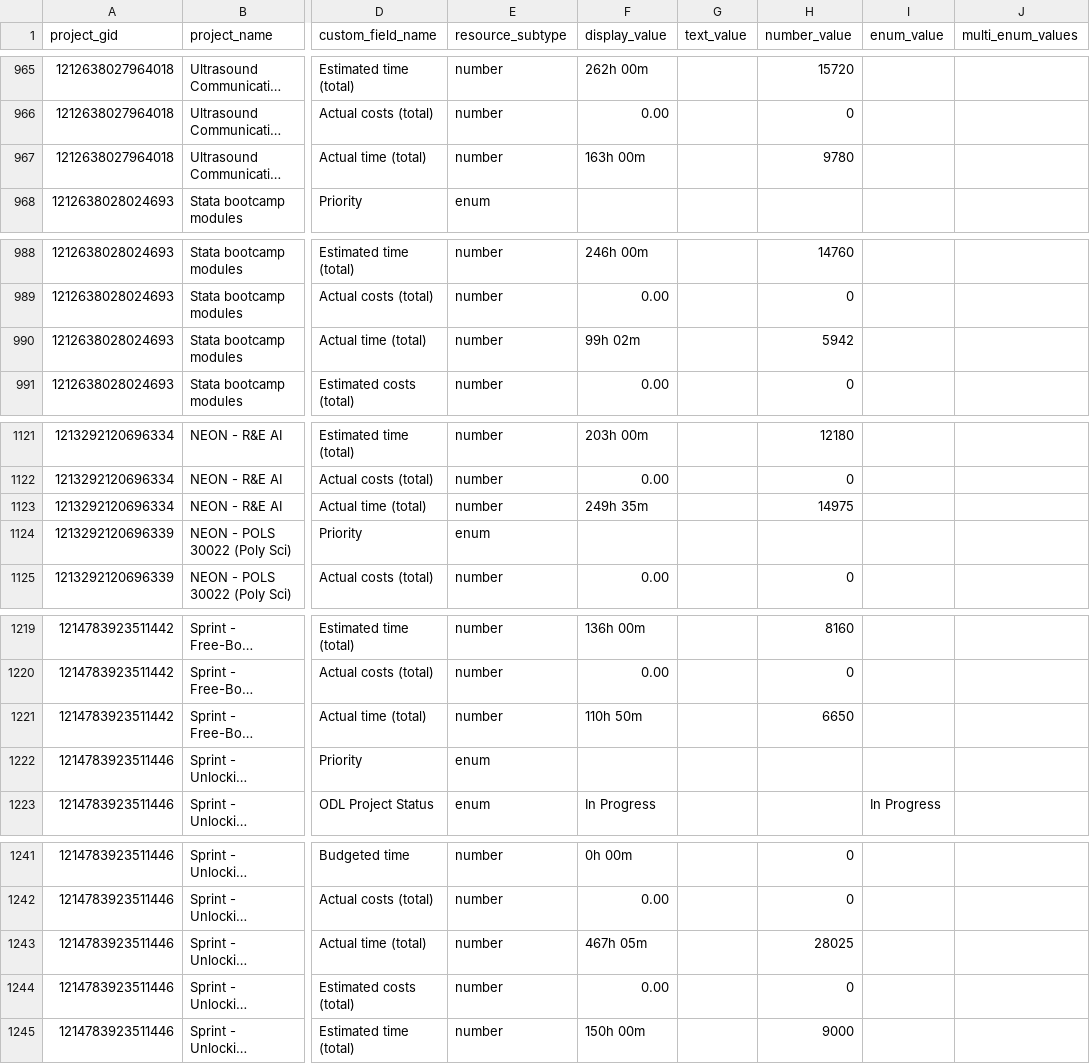
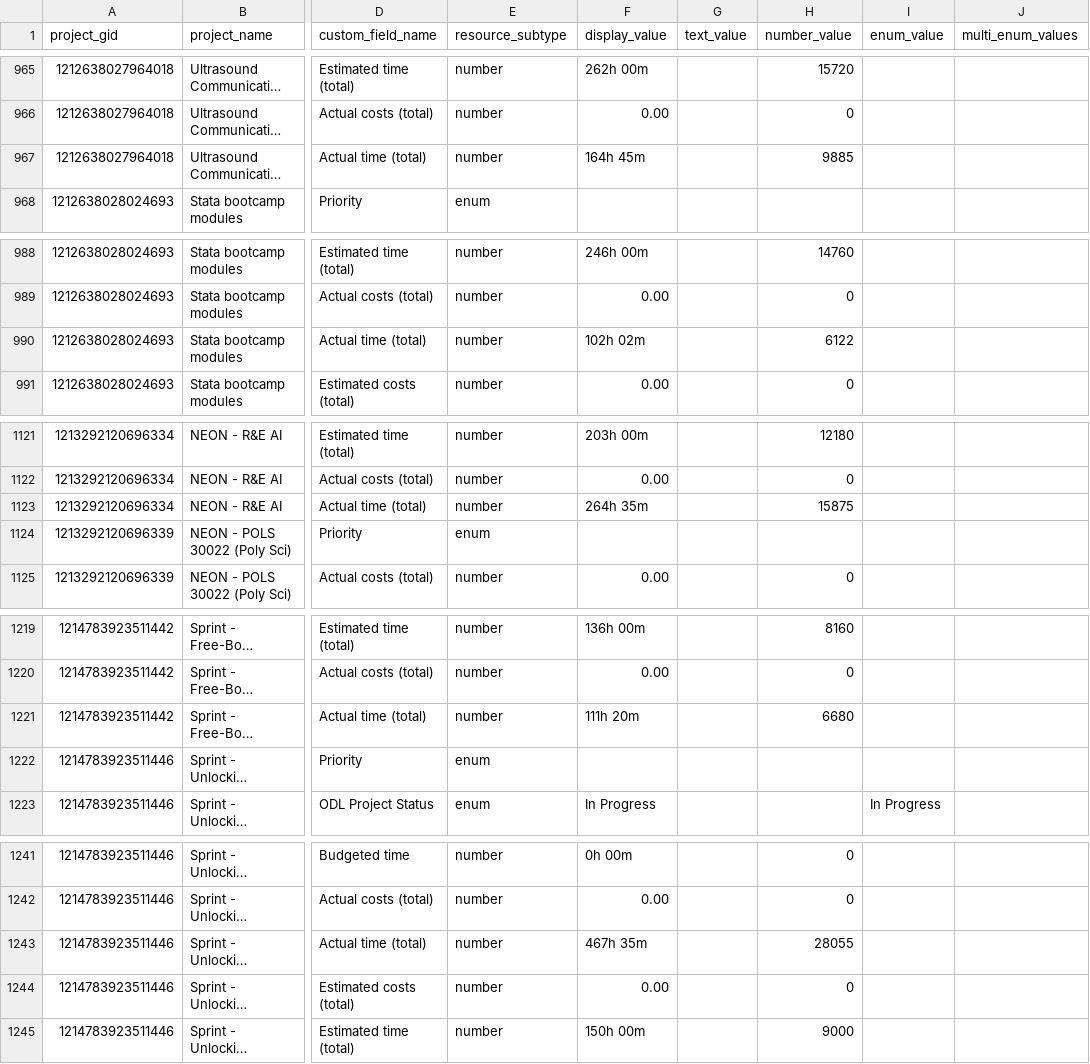
Before and after one commit to jliu234-cell/odl-estimator, a CSV file: data_all/project_custom_fields.csv, drawn as a sheet; only a part is shown, gaps mark what is left out; long unchanged cells end in …; the diff names each change by its address in the sheet, - before the commit and + after, or states it on an @@ line.

```diff
--- a/data_all/project_custom_fields.csv
+++ b/data_all/project_custom_fields.csv
-F967 (display_value): 163h 00m
+F967 (display_value): 164h 45m
-H967 (number_value): 9780
+H967 (number_value): 9885
-F990 (display_value): 99h 02m
+F990 (display_value): 102h 02m
-H990 (number_value): 5942
+H990 (number_value): 6122
-F1123 (display_value): 249h 35m
+F1123 (display_value): 264h 35m
-H1123 (number_value): 14975
+H1123 (number_value): 15875
-F1221 (display_value): 110h 50m
+F1221 (display_value): 111h 20m
-H1221 (number_value): 6650
+H1221 (number_value): 6680
-F1243 (display_value): 467h 05m
+F1243 (display_value): 467h 35m
-H1243 (number_value): 28025
+H1243 (number_value): 28055
```
Also changed, not shown: data_all/projects.csv, data_all/timesheet_ws.csv, 2 other files.
